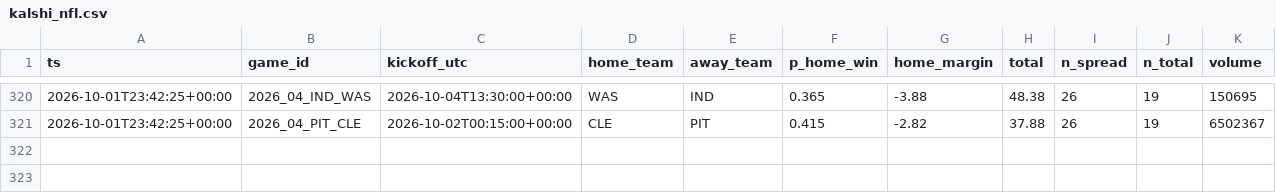
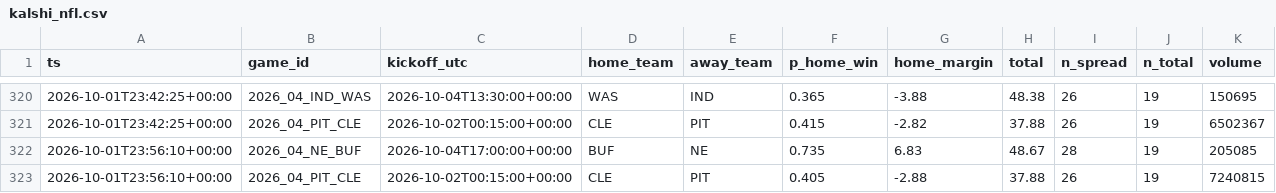
Before and after one commit to jferaz23/nfl-line-model, a CSV file: artifacts/kalshi/kalshi_nfl.csv, drawn as a sheet; only a part is shown, gaps mark what is left out.

```diff
--- a/artifacts/kalshi/kalshi_nfl.csv
+++ b/artifacts/kalshi/kalshi_nfl.csv
@@ -321 +321,3 @@ ts,game_id,kickoff_utc,home_team,away_team,p_home_win,home_margin,total,n_spread
 2026-10-01T23:42:25+00:00,2026_04_PIT_CLE,2026-10-02T00:15:00+00:00,CLE,PIT,0.415,-2.82,37.88,26,19,6502367
+2026-10-01T23:56:10+00:00,2026_04_NE_BUF,2026-10-04T17:00:00+00:00,BUF,NE,0.735,6.83,48.67,28,19,205085
+2026-10-01T23:56:10+00:00,2026_04_PIT_CLE,2026-10-02T00:15:00+00:00,CLE,PIT,0.405,-2.88,37.88,26,19,7240815
```
Also changed, not shown: artifacts/lines/espn_lines.csv, artifacts/tracker/picks_log.csv.
